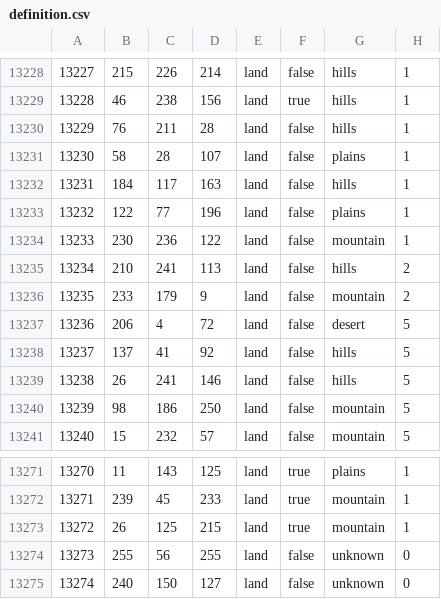
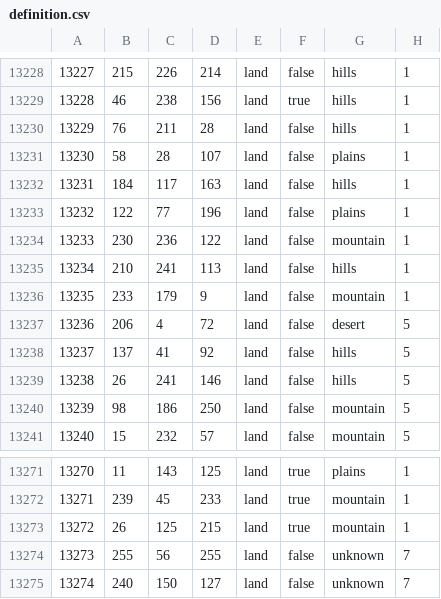
Before and after one commit to Tsareich1936/Tsareich, a CSV file: map/definition.csv, drawn as a sheet; only a part is shown, gaps mark what is left out.

```diff
--- a/map/definition.csv
+++ b/map/definition.csv
@@ -13234,4 +13234,4 @@
 13233;230;236;122;land;false;mountain;1
-13234;210;241;113;land;false;hills;2
-13235;233;179;9;land;false;mountain;2
+13234;210;241;113;land;false;hills;1
+13235;233;179;9;land;false;mountain;1
 13236;206;4;72;land;false;desert;5
@@ -13273,3 +13273,3 @@
 13272;26;125;215;land;true;mountain;1
-13273;255;56;255;land;false;unknown;0
-13274;240;150;127;land;false;unknown;0
+13273;255;56;255;land;false;unknown;7
+13274;240;150;127;land;false;unknown;7
```
Also changed, not shown: 5 other files.
